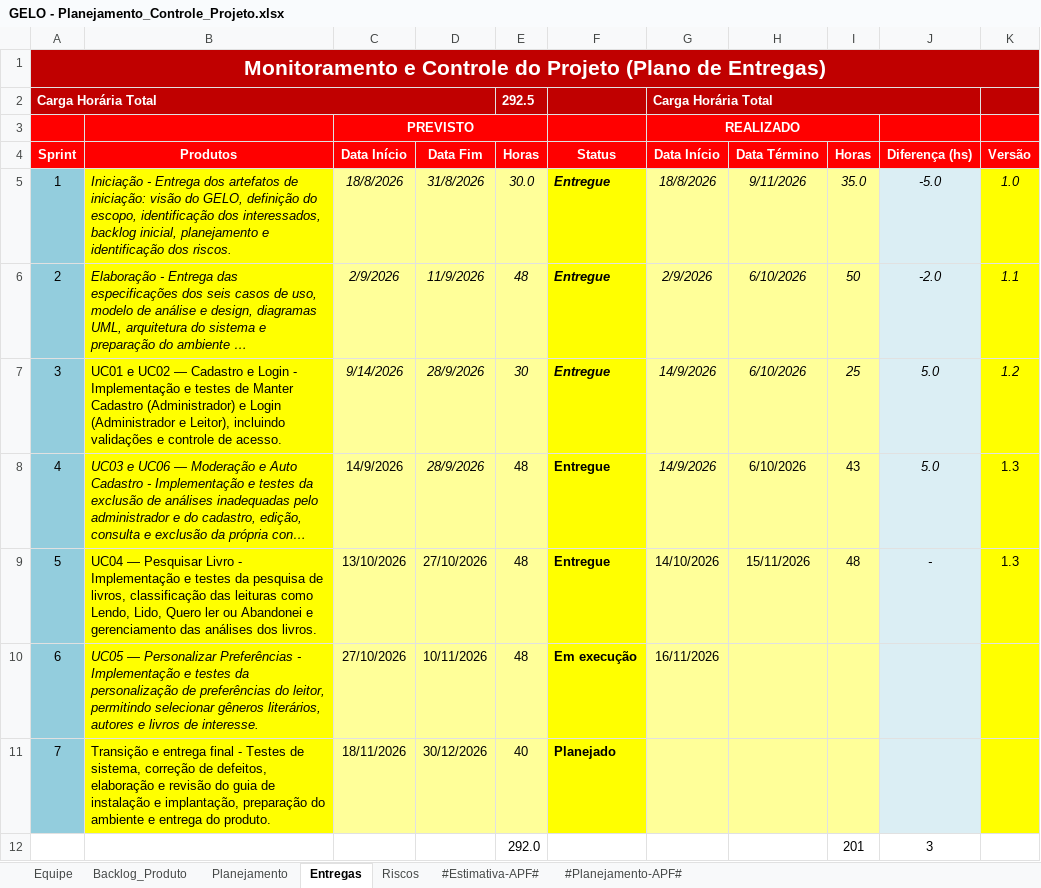
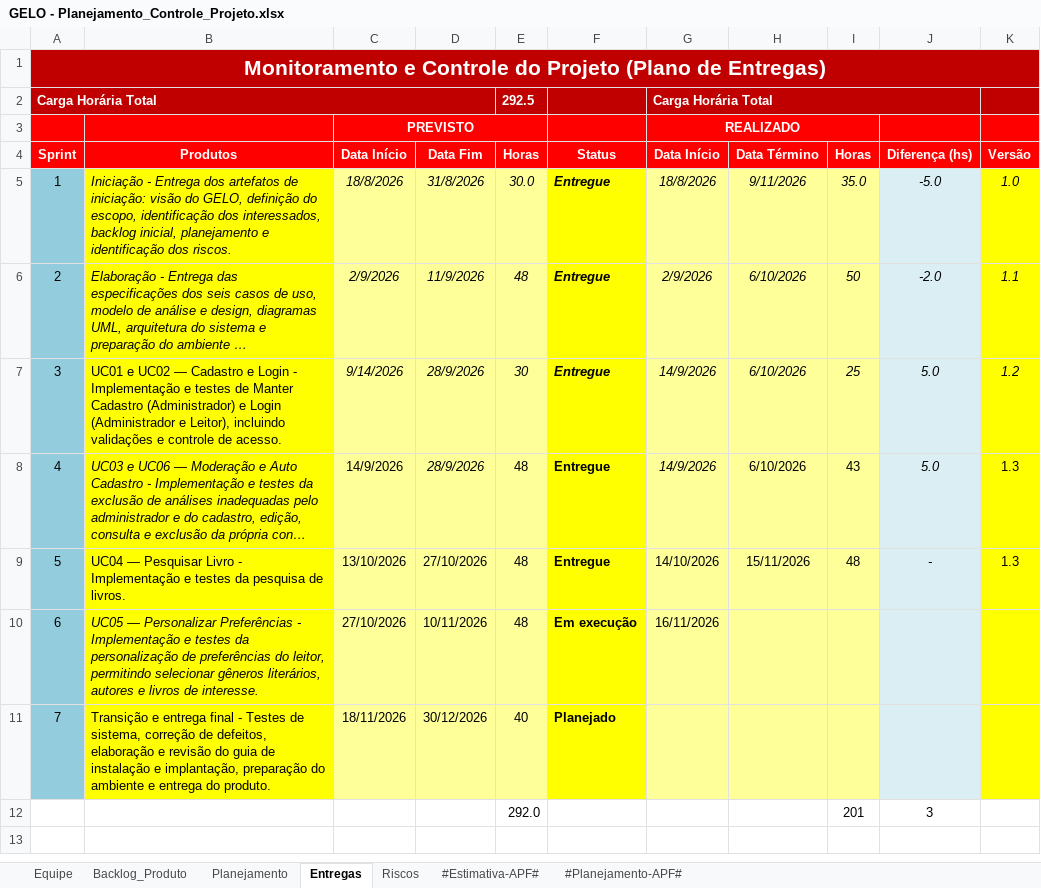
Before and after one commit to User7558/GELO-ProjetoESO1, an Excel workbook: GELO/6.Gerenciamento de Projeto/GELO - Planejamento_Controle_Projeto.xlsx, sheet Entregas, drawn as a sheet; long unchanged cells end in …; values as stored, in another font and other column widths than the file's, no borders; charts and pictures and conditional formats not drawn; the diff names each change by its address in the sheet, - before the commit and + after, or states it on an @@ line.

Commit message:
[feat]: Atualização do astah e da planilha de planejamento
Atualização do astah e da planilha de planejamento com correções de organização e prazo

```diff
--- a/GELO/6.Gerenciamento de Projeto/GELO - Planejamento_Controle_Projeto.xlsx (sheet Entregas)
+++ b/GELO/6.Gerenciamento de Projeto/GELO - Planejamento_Controle_Projeto.xlsx (sheet Entregas)
-B9 (Produtos): …pesquisa de livros, classificação das leituras como Lendo, Lido, Quero ler ou Abandonei e gerenciamento das análises dos livros.
+B9 (Produtos): …pesquisa de livros.
```
Also changed, not shown: charts or pictures, 2 other files.
